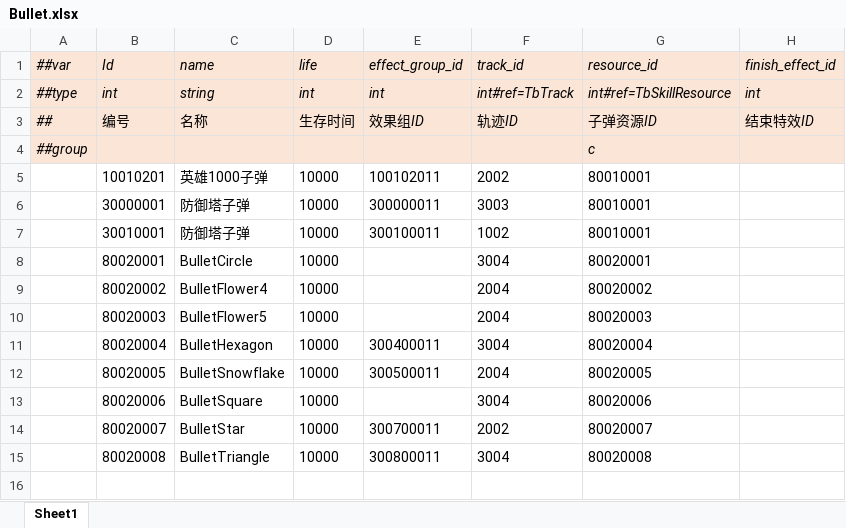
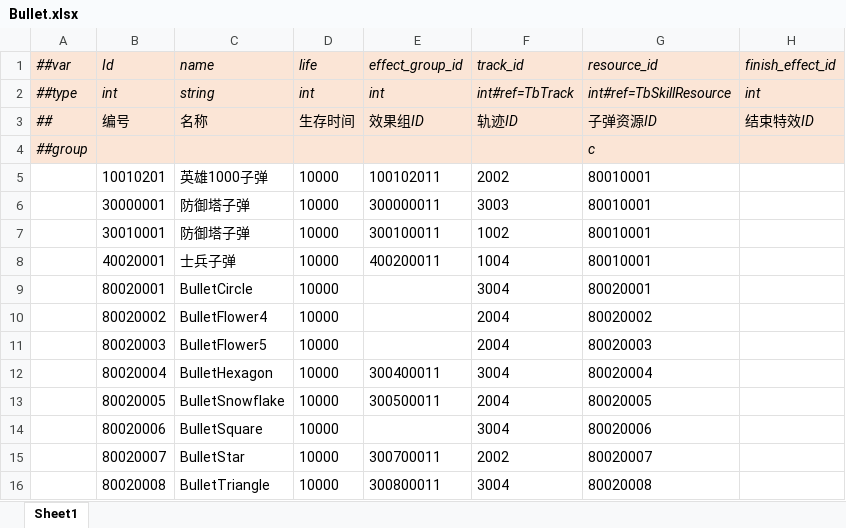
Before and after one commit to alsostone/com.stone.et8, an Excel workbook: Unity/Assets/Config/Excel/Datas/Skill/Bullet.xlsx, sheet Sheet1, drawn as a sheet; values as stored, in another font and other column widths than the file's, no borders; the diff names each change by its address in the sheet, - before the commit and + after, or states it on an @@ line.

```diff
--- a/Unity/Assets/Config/Excel/Datas/Skill/Bullet.xlsx (sheet Sheet1)
+++ b/Unity/Assets/Config/Excel/Datas/Skill/Bullet.xlsx (sheet Sheet1)
+row 8:  | 40020001 | 士兵子弹 | 10000 | 400200011 | 1004 | 80010001
```
Also changed, not shown: Unity/Assets/Config/Excel/Datas/Skill/Effect.xlsx, 14 other files.
